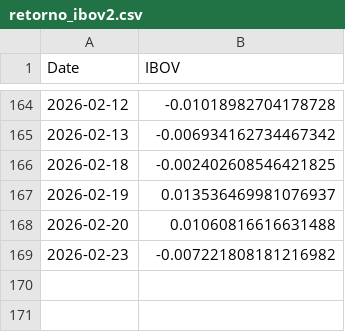
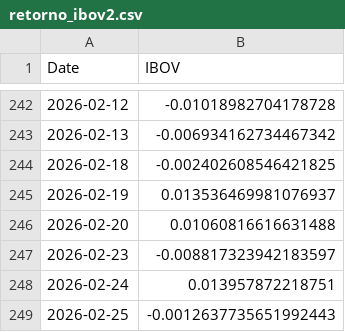
Before and after one commit to JoaoNogaroli/mestrado, a CSV file: base_dados/retorno_ibov2.csv, drawn as a sheet; only a part is shown, gaps mark what is left out; the diff covers the shown part only.

```diff
--- a/base_dados/retorno_ibov2.csv
+++ b/base_dados/retorno_ibov2.csv
@@ -168,2 +246,4 @@ Date,IBOV
 2026-02-20,0.01060816616631488
-2026-02-23,-0.007221808181216982
+2026-02-23,-0.008817323942183597
+2026-02-24,0.013957872218751
+2026-02-25,-0.0012637735651992443
```
Also changed, not shown: 78 added rows elsewhere in this file, 3 other files.
